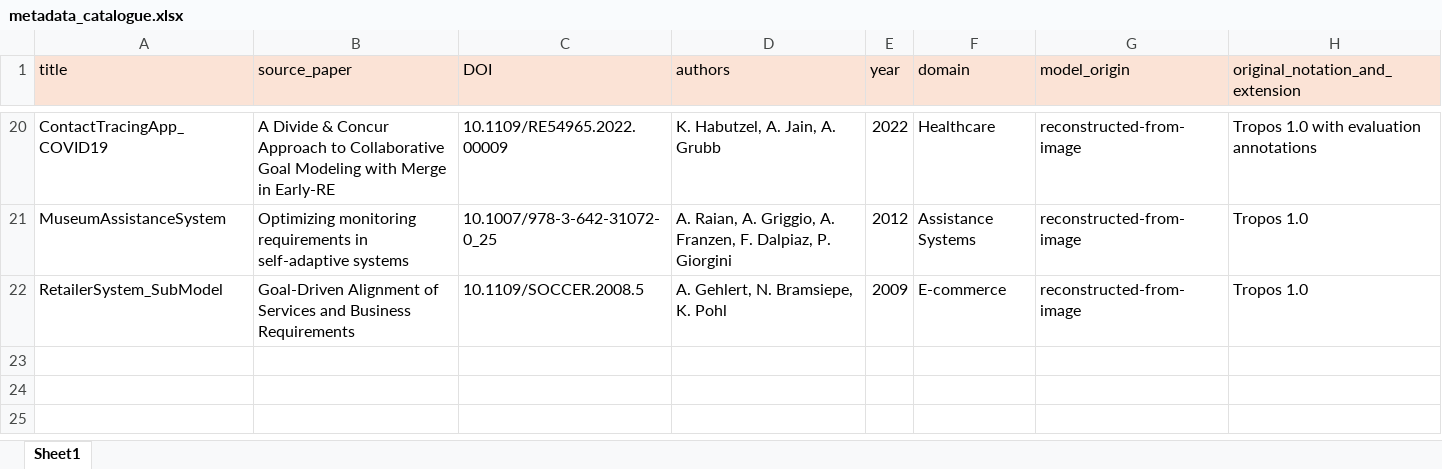
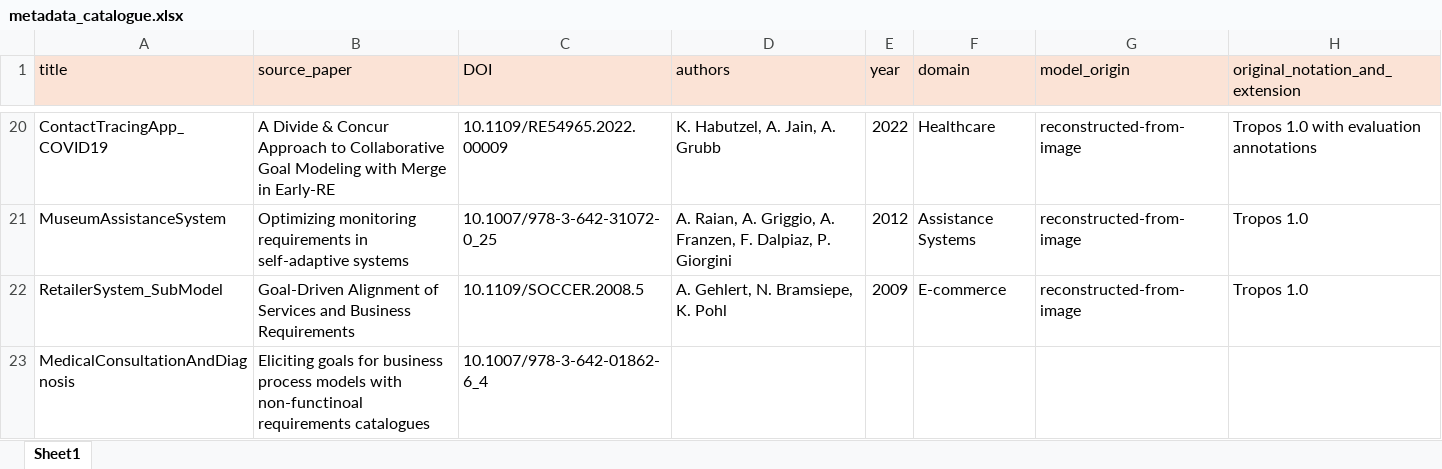
Before and after one commit to esm2345/GoalModelRepository, an Excel workbook: metadata_catalogue.xlsx, sheet Sheet1, drawn as a sheet; only a part is shown, gaps mark what is left out; values as stored, in another font and other column widths than the file's, no borders; the diff names each change by its address in the sheet, - before the commit and + after, or states it on an @@ line.

Commit message:
new entry added

```diff
--- a/metadata_catalogue.xlsx (sheet Sheet1)
+++ b/metadata_catalogue.xlsx (sheet Sheet1)
+row 23: MedicalConsultationAndDiagnosis | Eliciting goals for business process models with non-functinoal requirements catalogues | 10.1007/978-3-642-01862-6_4
```
Also changed, not shown: 1 other file.
